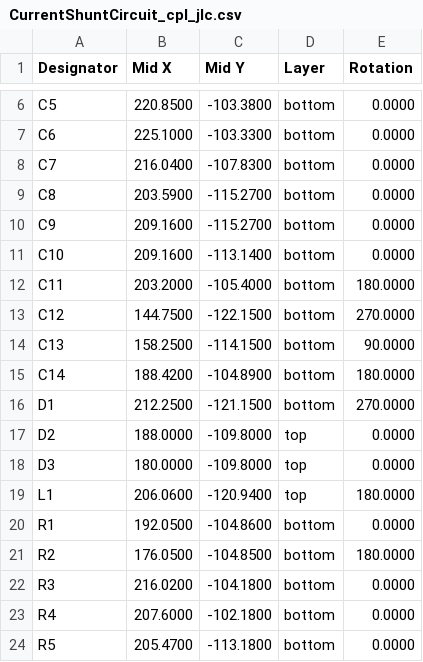
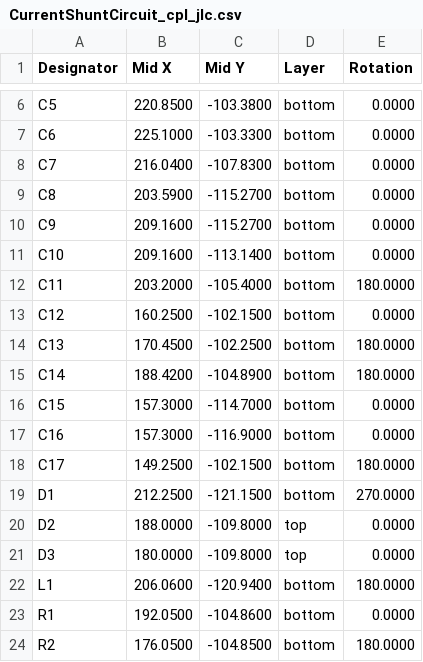
Before and after one commit to stuartpittaway/diyBMS-CurrentShunt, a CSV file: CurrentShuntCircuit/export/CurrentShuntCircuit_cpl_jlc.csv, drawn as a sheet; only a part is shown, gaps mark what is left out; the shorter side is filled out with more unchanged rows; the diff covers the shown part only.

```diff
--- a/CurrentShuntCircuit/export/CurrentShuntCircuit_cpl_jlc.csv
+++ b/CurrentShuntCircuit/export/CurrentShuntCircuit_cpl_jlc.csv
@@ -12,5 +12,8 @@ Designator,Mid X,Mid Y,Layer,Rotation
 "C11",203.2000,-105.4000,bottom,180.0000
-"C12",144.7500,-122.1500,bottom,270.0000
-"C13",158.2500,-114.1500,bottom,90.0000
+"C12",160.2500,-102.1500,bottom,0.0000
+"C13",170.4500,-102.2500,bottom,180.0000
 "C14",188.4200,-104.8900,bottom,180.0000
+"C15",157.3000,-114.7000,bottom,0.0000
+"C16",157.3000,-116.9000,bottom,0.0000
+"C17",149.2500,-102.1500,bottom,180.0000
 "D1",212.2500,-121.1500,bottom,270.0000
@@ -18,3 +21,3 @@ Designator,Mid X,Mid Y,Layer,Rotation
 "D3",180.0000,-109.8000,top,0.0000
-"L1",206.0600,-120.9400,top,180.0000
+"L1",206.0600,-120.9400,bottom,180.0000
 "R1",192.0500,-104.8600,bottom,0.0000
```
Also changed, not shown: 8 added rows and 8 edited cells elsewhere in this file, CurrentShuntCircuit/export/CurrentShuntCircuit-bom.csv, CurrentShuntCircuit/export/CurrentShuntCircuit.csv, 20 other files.
